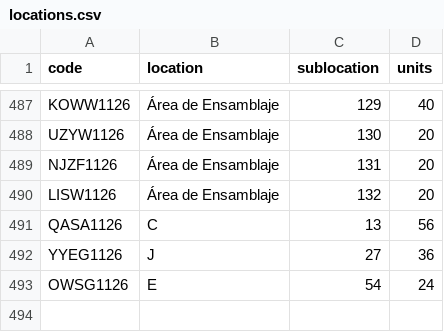
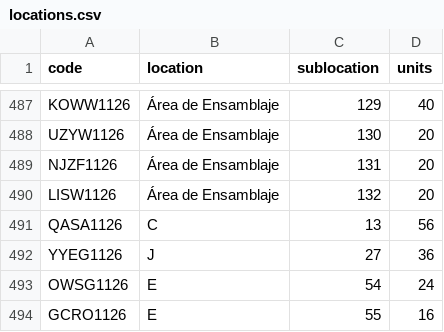
Before and after one commit to DeltaLabo/inventory, a CSV file: data/locations.csv, drawn as a sheet; only a part is shown, gaps mark what is left out; the diff names each change by its address in the sheet, - before the commit and + after, or states it on an @@ line.

```diff
--- a/data/locations.csv
+++ b/data/locations.csv
+row 494: GCRO1126 | E | 55 | 16
```
Also changed, not shown: data/details.csv, 1 other file.
